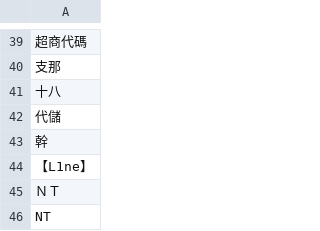
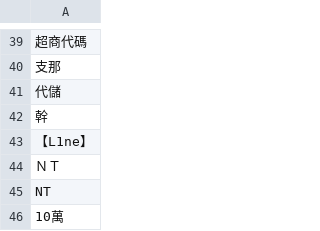
Before and after one commit to DanielSu17/17vpn, a CSV file: envs/prod/17app/dirtyword/dirtyword.csv, drawn as a sheet; only a part is shown, gaps mark what is left out; the shorter side is filled out with more unchanged rows; the diff names each change by its address in the sheet, - before the commit and + after, or states it on an @@ line.

Commit message:
louis@17.media - 17app/dirtyword/dirtyword.csv

```diff
--- a/envs/prod/17app/dirtyword/dirtyword.csv
+++ b/envs/prod/17app/dirtyword/dirtyword.csv
-row 41: 十八
```
